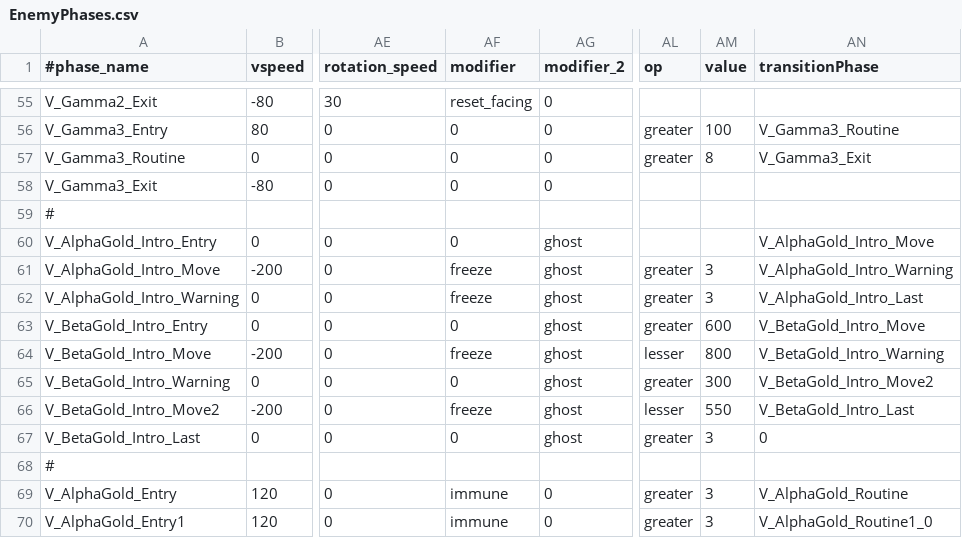
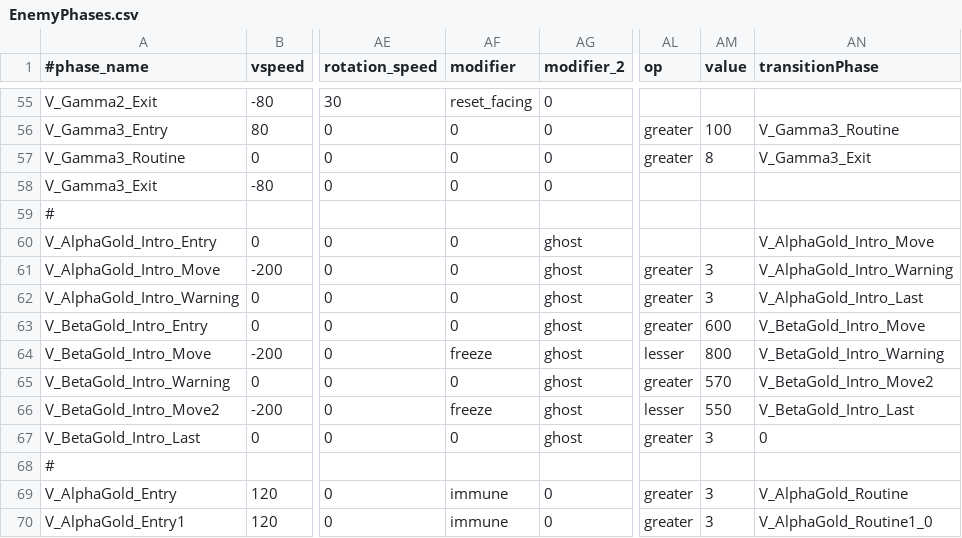
Before and after one commit to StarfighterDevTeam/StarFighter, a CSV file: Unstable/StarFighter/StarFighter/Assets/Scripts/Generated/EnemyPhases.csv, drawn as a sheet; only a part is shown, gaps mark what is left out; the diff names each change by its address in the sheet, - before the commit and + after, or states it on an @@ line.

Commit message:
Enemy can block player inputs for scripting purpose

```diff
--- a/Unstable/StarFighter/StarFighter/Assets/Scripts/Generated/EnemyPhases.csv
+++ b/Unstable/StarFighter/StarFighter/Assets/Scripts/Generated/EnemyPhases.csv
-AF61:AF62 (modifier): freeze
+AF61:AF62 (modifier): 0
-AM65 (value): 300
+AM65 (value): 570
```
Also changed, not shown: Unstable/StarFighter/StarFighter/Assets/Scripts/Scenes/Generated/Vanguard_VIntro.csv, 8 other files.
